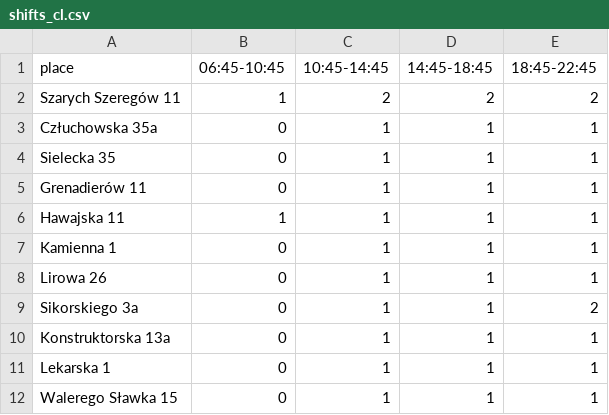
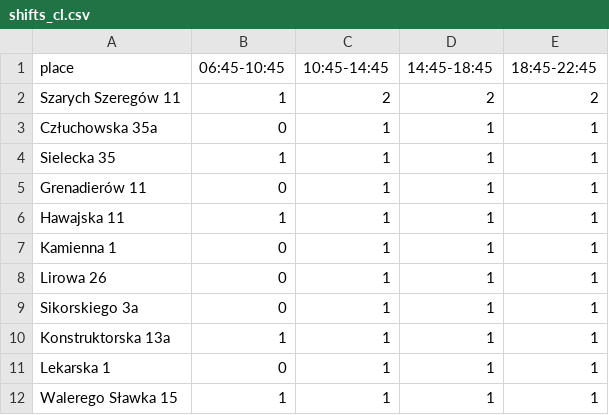
Before and after one commit to zbyszekjohnson/shyftplan-scripts, a CSV file: scripts_first_steps/COOL_LOGISTICS/shifts_cl.csv, drawn as a sheet.

```diff
--- a/scripts_first_steps/COOL_LOGISTICS/shifts_cl.csv
+++ b/scripts_first_steps/COOL_LOGISTICS/shifts_cl.csv
@@ -3,3 +3,3 @@ Szarych Szeregów 11,1,2,2,2
 Człuchowska 35a,0,1,1,1
-Sielecka 35,0,1,1,1
+Sielecka 35,1,1,1,1
 Grenadierów 11,0,1,1,1
@@ -8,5 +8,5 @@ Kamienna 1,0,1,1,1
 Lirowa 26,0,1,1,1
-Sikorskiego 3a,0,1,1,2
-Konstruktorska 13a,0,1,1,1
+Sikorskiego 3a,0,1,1,1
+Konstruktorska 13a,1,1,1,1
 Lekarska 1,0,1,1,1
-Walerego Sławka 15,0,1,1,1
+Walerego Sławka 15,1,1,1,1
```
Also changed, not shown: scripts_first_steps/JUSH/shifts.csv, scripts_first_steps/JUSH/vehicles.csv, 10 other files.
